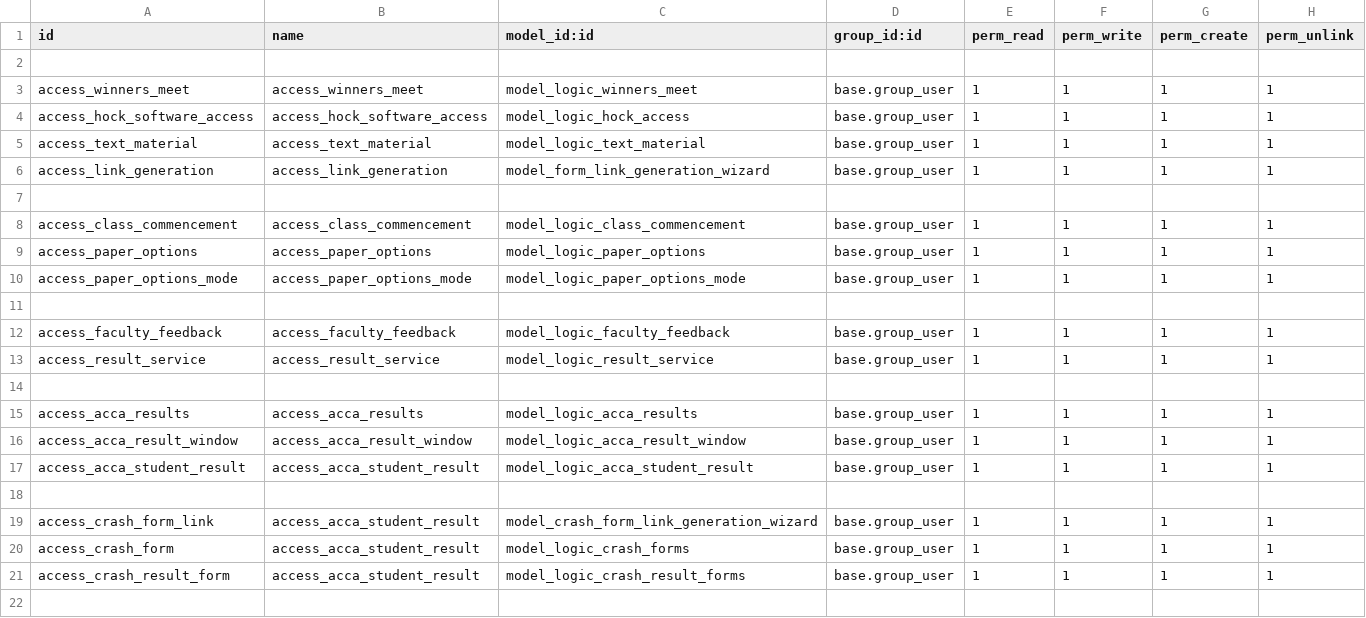
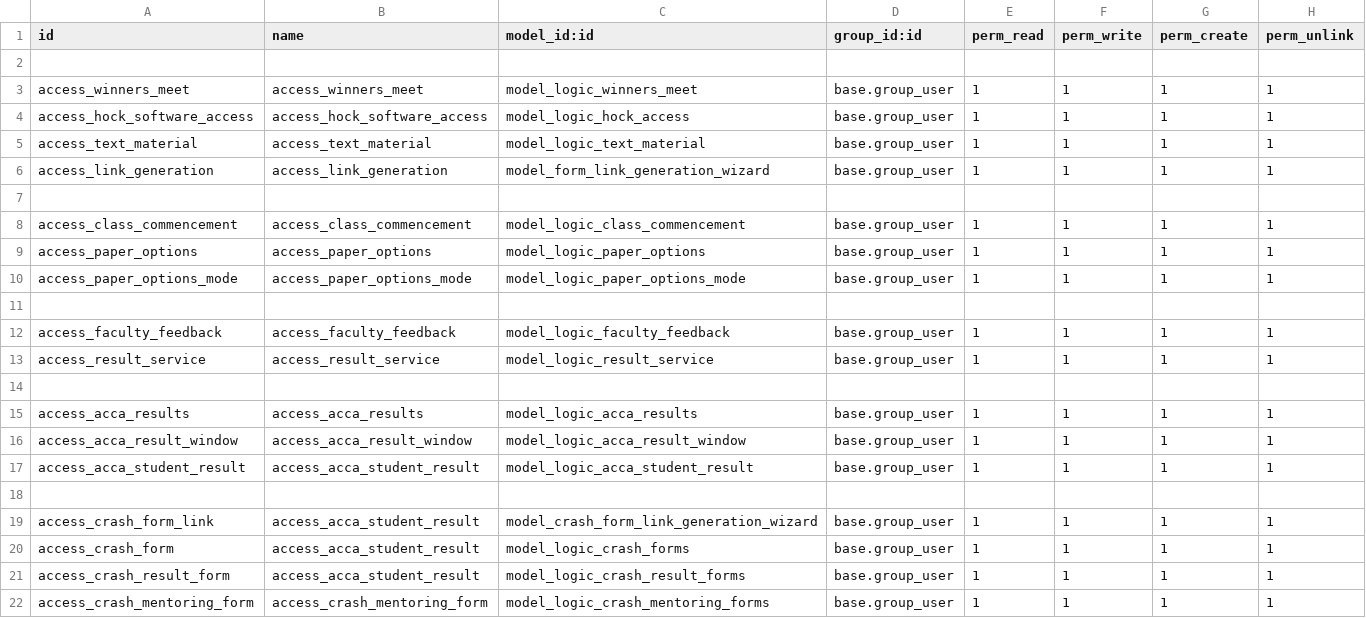
Before and after one commit to Logic-School/logic_student_forms, a CSV file: security/ir.model.access.csv, drawn as a sheet; the diff names each change by its address in the sheet, - before the commit and + after, or states it on an @@ line.

Commit message:
added crash forms

```diff
--- a/security/ir.model.access.csv
+++ b/security/ir.model.access.csv
+row 22: access_crash_mentoring_form | access_crash_mentoring_form | model_logic_crash_mentoring_forms | base.group_user | 1 | 1 | 1 | 1
```
Also changed, not shown: 14 other files.
